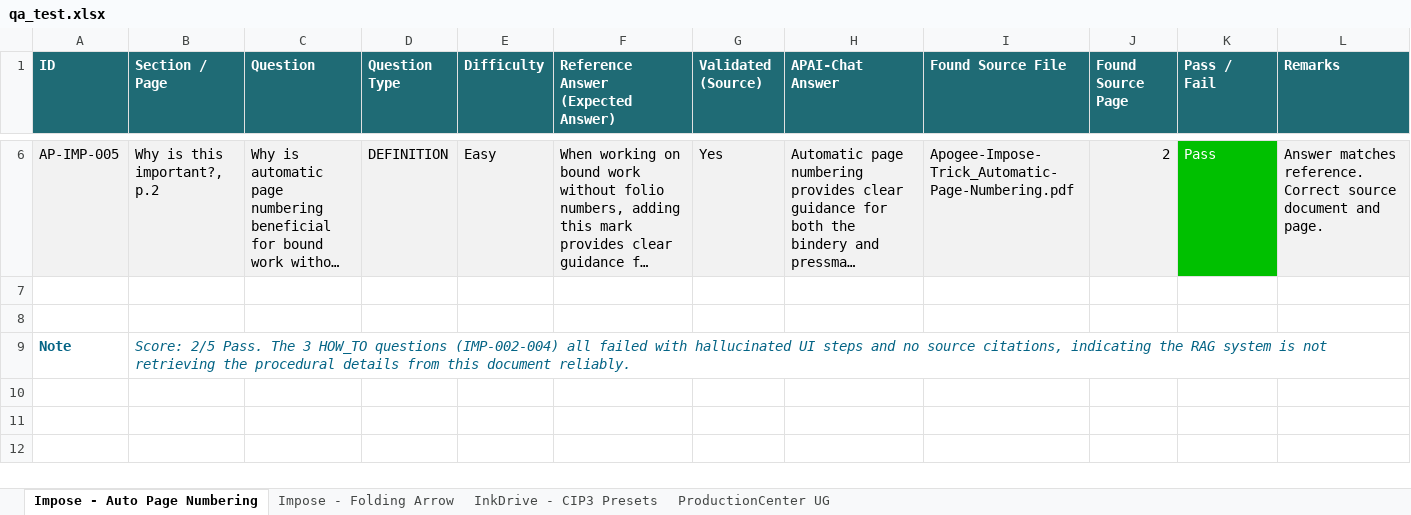
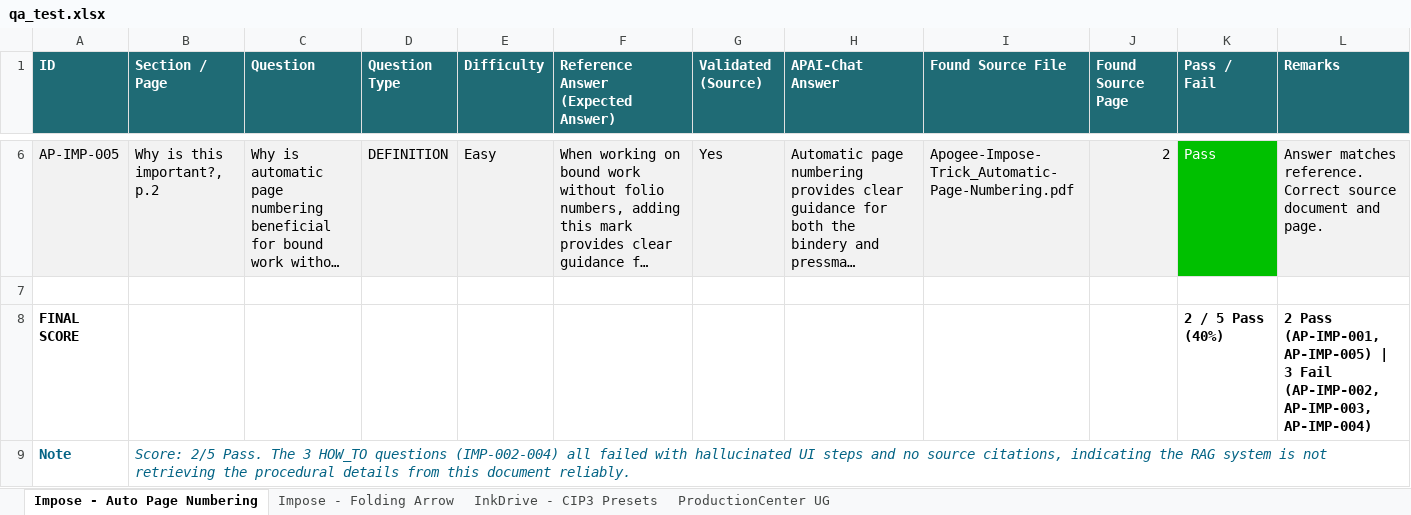
Before and after one commit to OzenLevent/apai-chat-documents, an Excel workbook: qa_test.xlsx, sheet Impose - Auto Page Numbering, drawn as a sheet; only a part is shown, gaps mark what is left out; long unchanged cells end in …; values as stored, in another font and other column widths than the file's, no borders; the diff names each change by its address in the sheet, - before the commit and + after, or states it on an @@ line.

Commit message:
qa_test: add FINAL SCORE row to Impose - Auto Page Numbering sheet

```diff
--- a/qa_test.xlsx (sheet Impose - Auto Page Numbering)
+++ b/qa_test.xlsx (sheet Impose - Auto Page Numbering)
-row 8: (empty)
+row 8: FINAL SCORE |  |  |  |  |  |  |  |  |  | 2 / 5 Pass (40%) | 2 Pass (AP-IMP-001, AP-IMP-005) | 3 Fail (AP-IMP-002, AP-IMP-003, AP-IMP-004)
```
